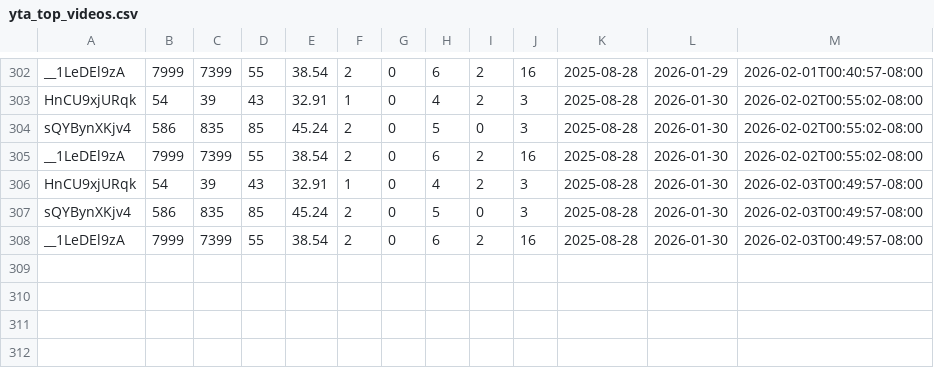
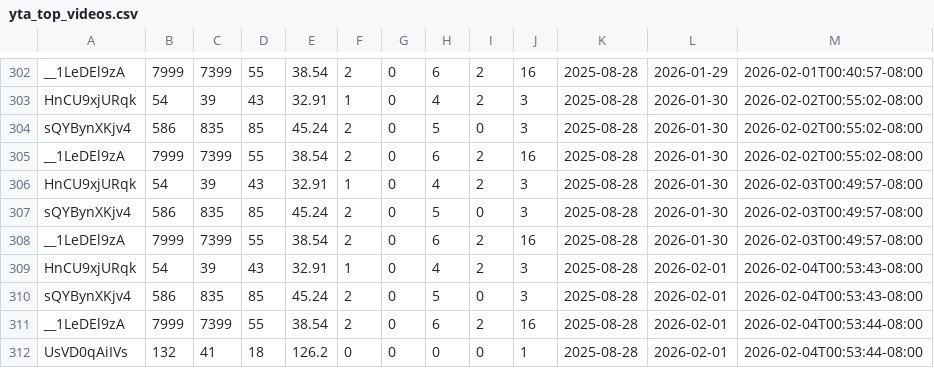
Before and after one commit to zeafang/kepilot-youtube_channel, a CSV file: yta_outputs/yta_top_videos.csv, drawn as a sheet; only a part is shown, gaps mark what is left out.

```diff
--- a/yta_outputs/yta_top_videos.csv
+++ b/yta_outputs/yta_top_videos.csv
@@ -308 +308,5 @@ sQYBynXKjv4,586,835,85,45.24,2,0,5,0,3,2025-08-28,2026-01-30,2026-02-03T00:49:57
 __1LeDEl9zA,7999,7399,55,38.54,2,0,6,2,16,2025-08-28,2026-01-30,2026-02-03T00:49:57-08:00
+HnCU9xjURqk,54,39,43,32.91,1,0,4,2,3,2025-08-28,2026-02-01,2026-02-04T00:53:43-08:00
+sQYBynXKjv4,586,835,85,45.24,2,0,5,0,3,2025-08-28,2026-02-01,2026-02-04T00:53:43-08:00
+__1LeDEl9zA,7999,7399,55,38.54,2,0,6,2,16,2025-08-28,2026-02-01,2026-02-04T00:53:44-08:00
+UsVD0qAiIVs,132,41,18,126.2,0,0,0,0,1,2025-08-28,2026-02-01,2026-02-04T00:53:44-08:00
```
Also changed, not shown: yta_outputs/yta_daily_trend.csv, yta_outputs/yta_traffic_sources.csv.
